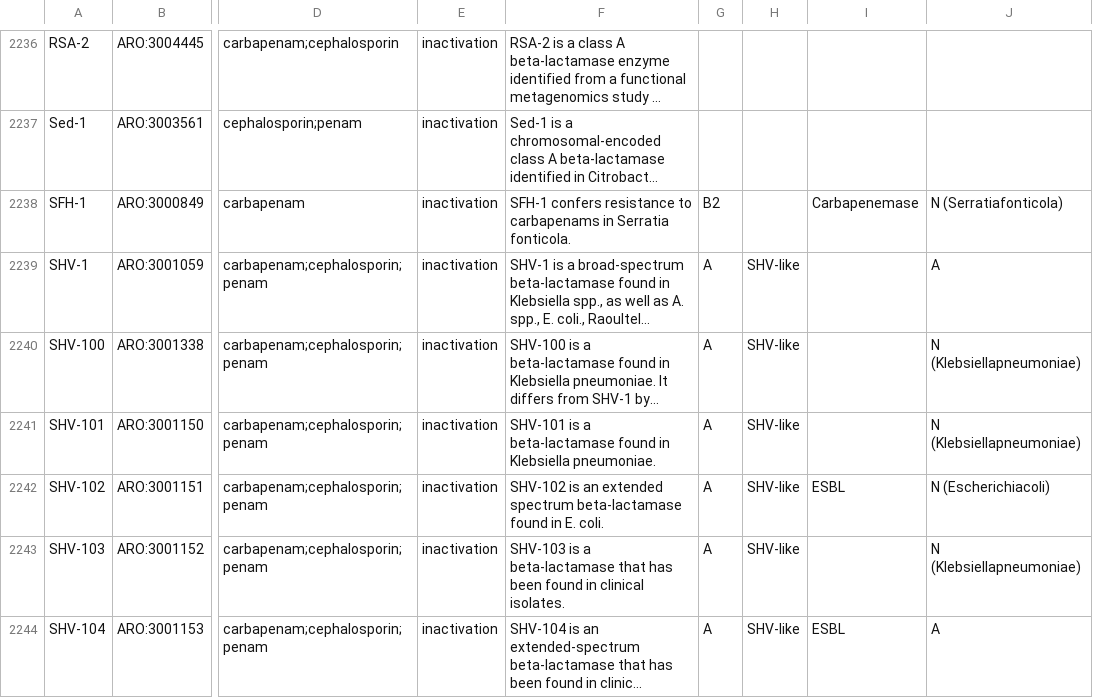
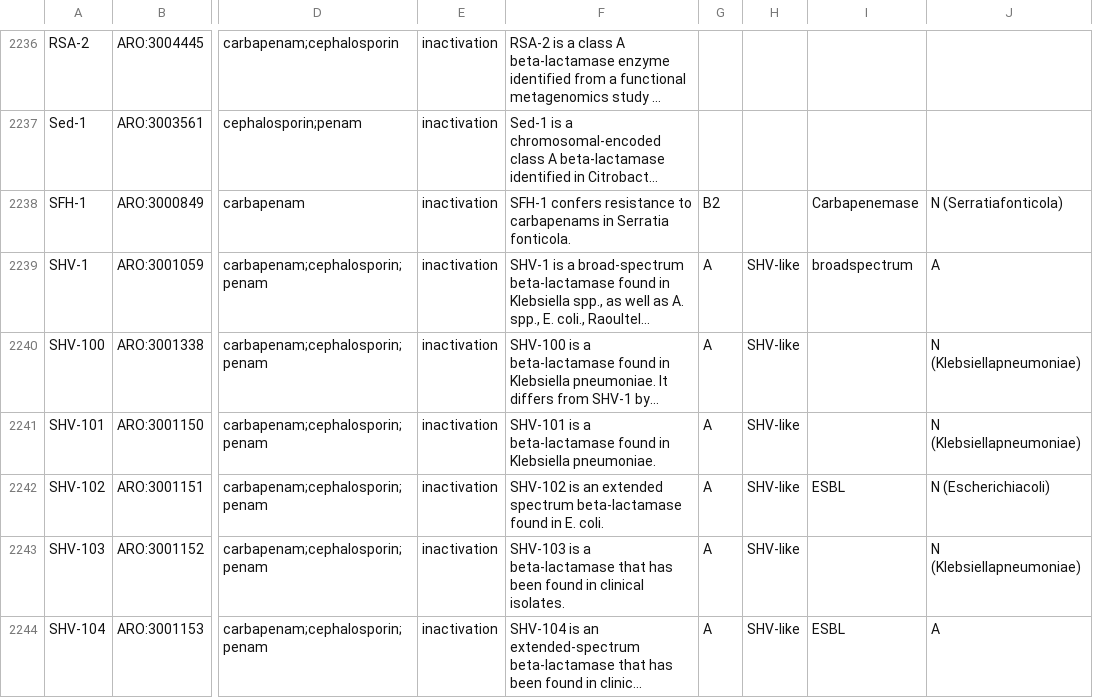
Before and after one commit to CptChiler/rawDIAtect, a TSV file: data/aro_index_DIA.tsv, drawn as a sheet; only a part is shown, gaps mark what is left out; long unchanged cells end in …; the diff names each change by its address in the sheet, - before the commit and + after, or states it on an @@ line.

Commit message:
Add files via upload

```diff
--- a/data/aro_index_DIA.tsv
+++ b/data/aro_index_DIA.tsv
-I2239: (empty)
+I2239: broadspectrum
```
